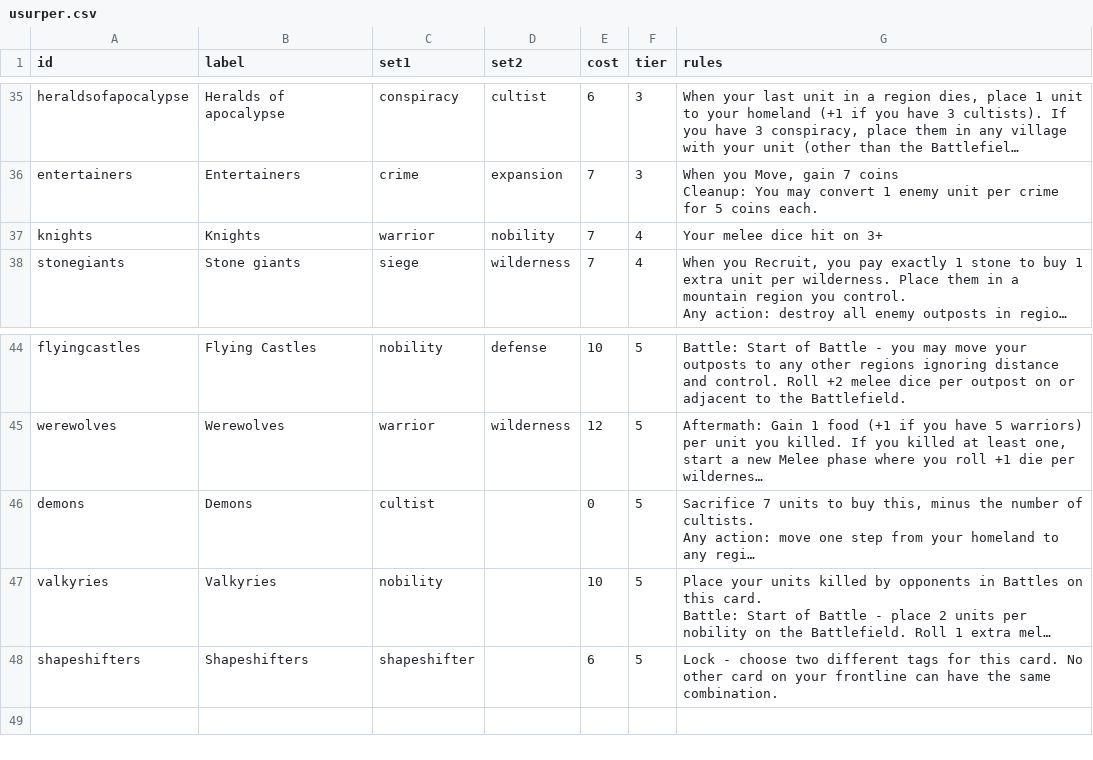
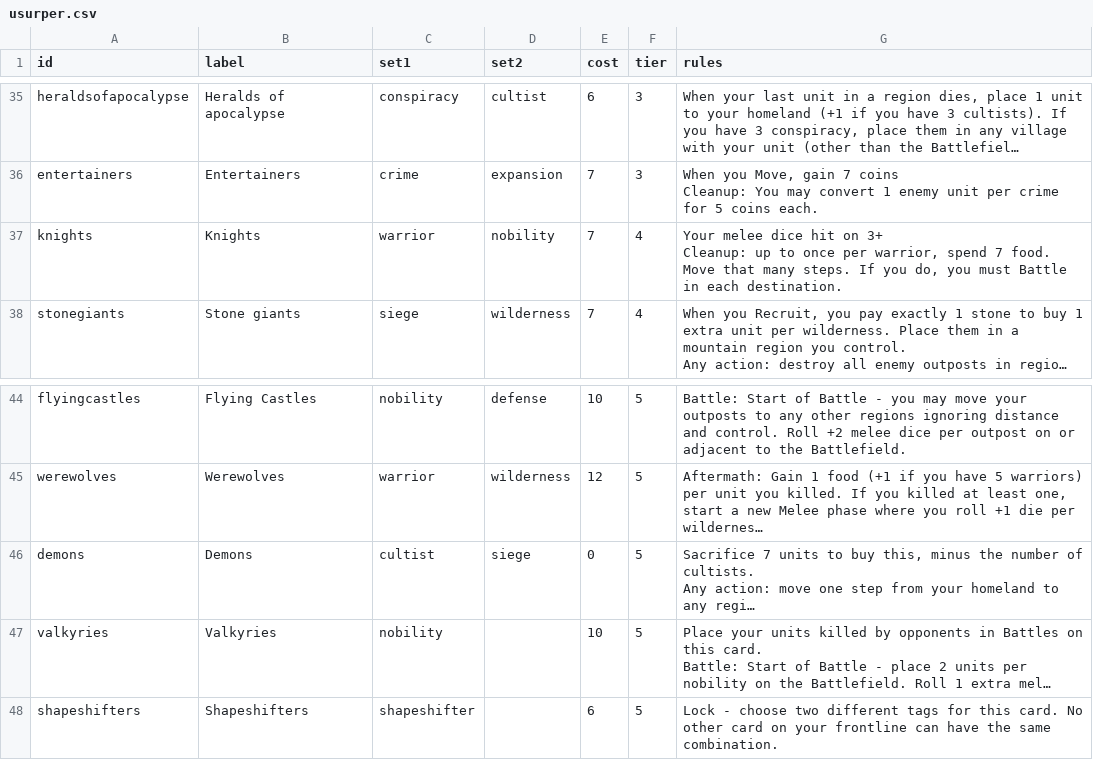
Before and after one commit to Johru/usurpers, a CSV file: usurper.csv, drawn as a sheet; only a part is shown, gaps mark what is left out; long unchanged cells end in …; ↵ is a line break in a cell; the diff names each change by its address in the sheet, - before the commit and + after, or states it on an @@ line.

Commit message:
card data update

```diff
--- a/usurper.csv
+++ b/usurper.csv
-G37 (rules): …on 3+
+G37 (rules): …on 3+ ↵ Cleanup: up to once per warrior, spend 7 food. Move that many steps. If you do, you must Battle in each destination.
-D46 (set2): (empty)
+D46 (set2): siege
```
Also changed, not shown: 1 other file.
